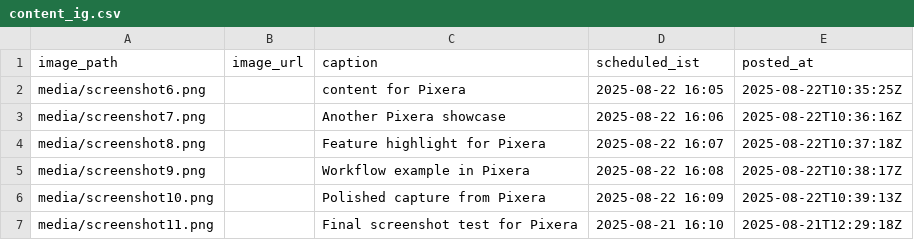
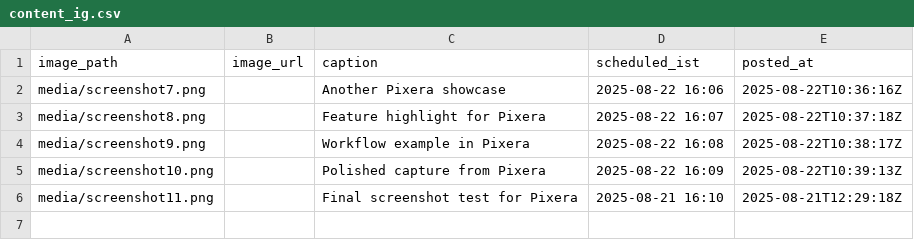
Before and after one commit to swi-parth-ft/instaMedia, a CSV file: content_ig.csv, drawn as a sheet.

Commit message:
iOS: update content_ig.csv

```diff
--- a/content_ig.csv
+++ b/content_ig.csv
@@ -1,3 +1,2 @@
 image_path,image_url,caption,scheduled_ist,posted_at
-"media/screenshot6.png","","content for Pixera","2025-08-22 16:05","2025-08-22T10:35:25Z"
 "media/screenshot7.png","","Another Pixera showcase","2025-08-22 16:06","2025-08-22T10:36:16Z"
```
